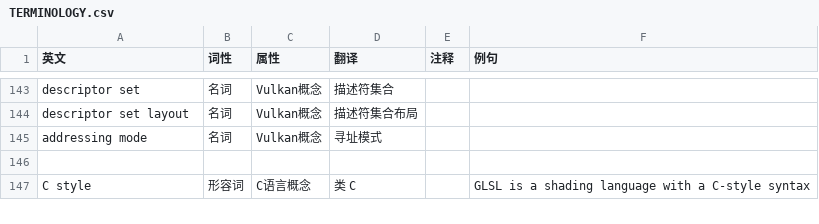
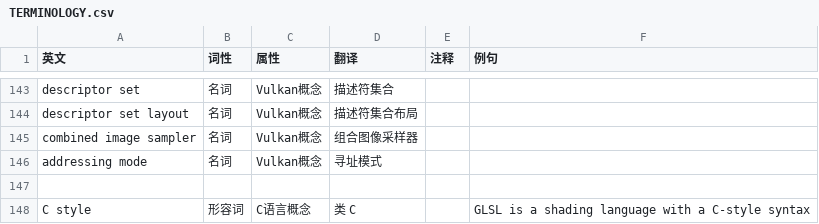
Before and after one commit to chuigda/Vulkan-Tutorial-Rust-CN, a CSV file: TERMINOLOGY.csv, drawn as a sheet; only a part is shown, gaps mark what is left out.

Commit message:
Combined image sampler (texture/combined_image_sampler.md) (#77)
Co-authored-by: Cousin Ze <2571851049@qq.com>

```diff
--- a/TERMINOLOGY.csv
+++ b/TERMINOLOGY.csv
@@ -144,2 +144,3 @@ descriptor set,名词,Vulkan概念,描述符集合,,,
 descriptor set layout,名词,Vulkan概念,描述符集合布局,,,
+combined image sampler,名词,Vulkan概念,组合图像采样器,,,
 addressing mode,名词,Vulkan概念,寻址模式,,,
```
Also changed, not shown: 2 other files.
